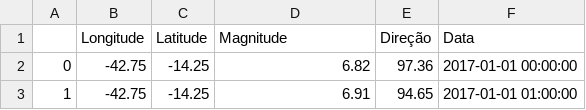
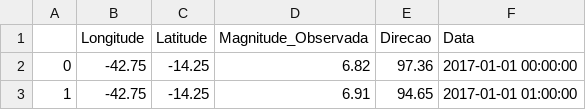
Before and after one commit to marcelolopessilva/AI, a CSV file: mod4_redes_neurais/Data/Processed/result_vento_patio1.csv, drawn as a sheet; only a part is shown.

```diff
--- a/mod4_redes_neurais/Data/Processed/result_vento_patio1.csv
+++ b/mod4_redes_neurais/Data/Processed/result_vento_patio1.csv
@@ -1,2 +1,2 @@
-;Longitude;Latitude;Magnitude;Direção;Data
+;Longitude;Latitude;Magnitude_Observada;Direcao;Data
 0;-42.75;-14.25;6.82;97.36;2017-01-01 00:00:00
```
Also changed, not shown: 58 other files.
